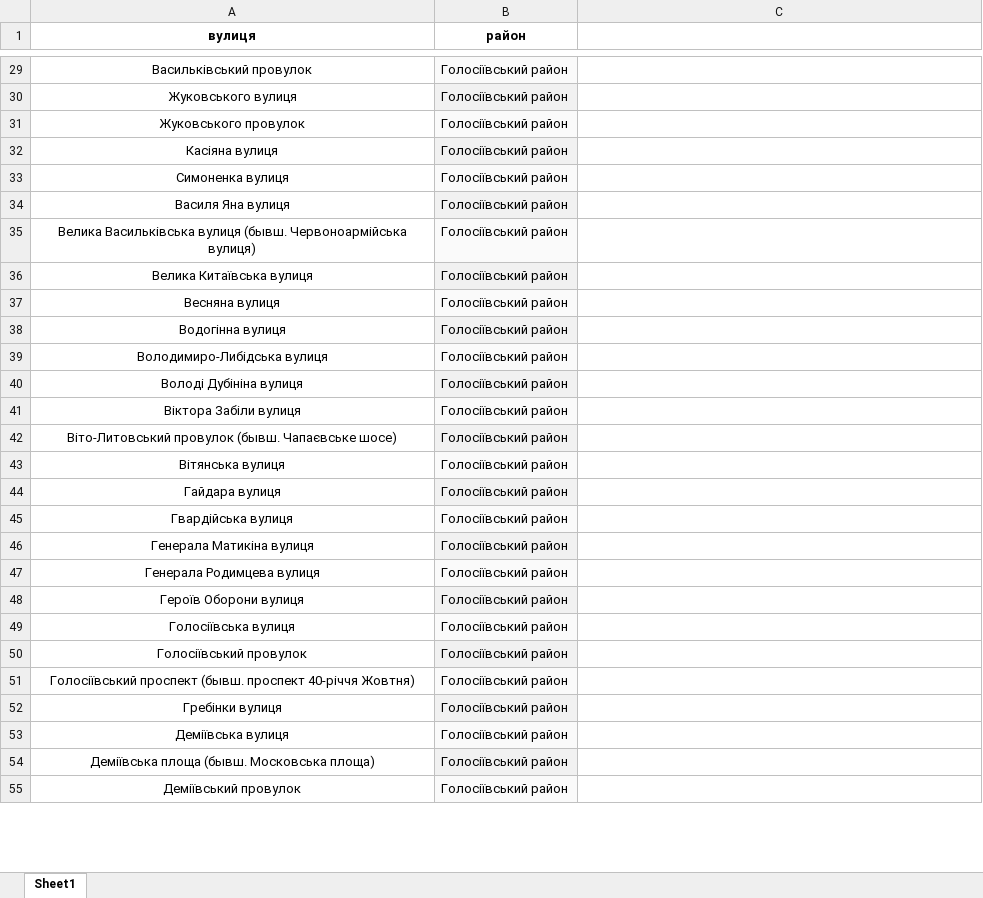
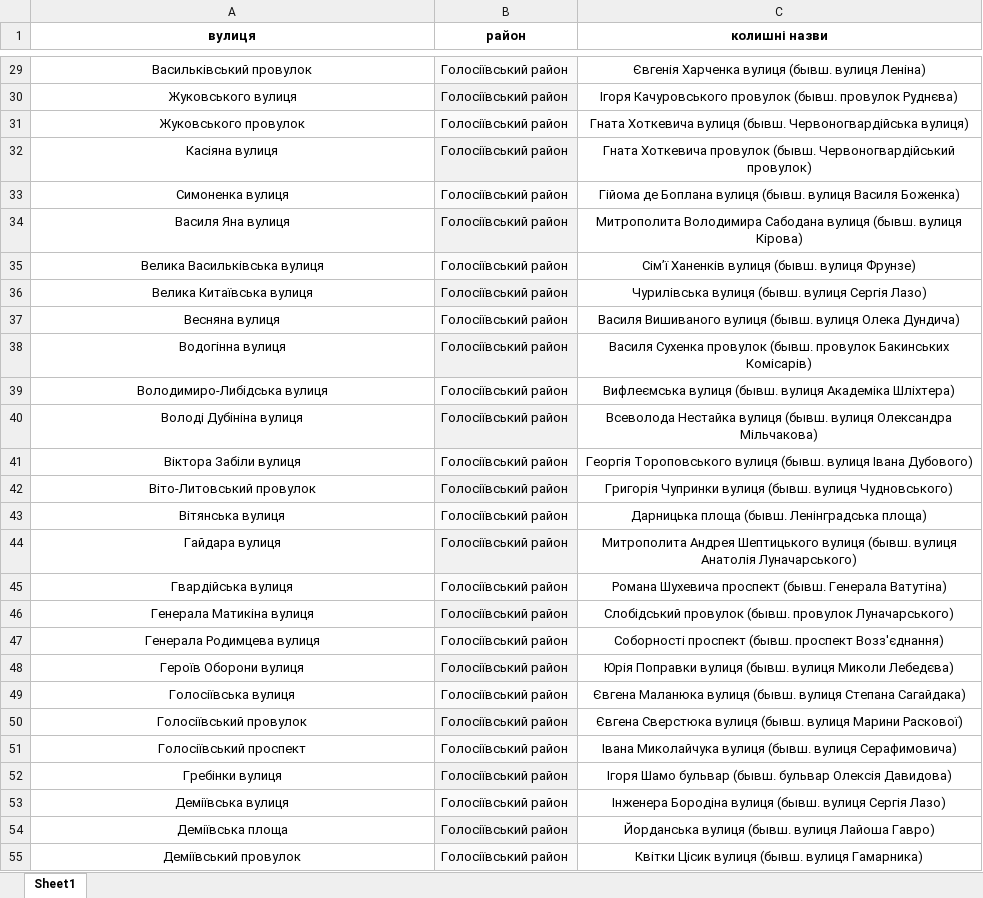
Before and after one commit to Pet315/nlp_works, an Excel workbook: kyivbot/resources/streets.xlsx, sheet Sheet1, drawn as a sheet; only a part is shown, gaps mark what is left out; values as stored, in another font and other column widths than the file's, no borders; removed rows and columns are numbered as before the commit, all else as after; the diff covers the shown part only; the diff names each change by its address in the sheet, - before the commit and + after, or states it on an @@ line.

```diff
--- a/kyivbot/resources/streets.xlsx (sheet Sheet1)
+++ b/kyivbot/resources/streets.xlsx (sheet Sheet1)
-C1: (empty)
+C1: колишні назви
-C29 (колишні назви): (empty)
+C29 (колишні назви): Євгенія Харченка вулиця (бывш. вулиця Леніна)
-C30 (колишні назви): (empty)
+C30 (колишні назви): Ігоря Качуровського провулок (бывш. провулок Руднєва)
-C31 (колишні назви): (empty)
+C31 (колишні назви): Гната Хоткевича вулиця (бывш. Червоногвардійська вулиця)
-C32 (колишні назви): (empty)
+C32 (колишні назви): Гната Хоткевича провулок (бывш. Червоногвардійський провулок)
-C33 (колишні назви): (empty)
+C33 (колишні назви): Гійома де Боплана вулиця (бывш. вулиця Василя Боженка)
-C34 (колишні назви): (empty)
+C34 (колишні назви): Митрополита Володимира Сабодана вулиця (бывш. вулиця Кірова)
-row 35: Велика Васильківська вулиця (бывш. Червоноармійська вулиця) | Голосіївський район
+row 35: Велика Васильківська вулиця | Голосіївський район | Сім’ї Ханенків вулиця (бывш. вулиця Фрунзе)
-C36 (колишні назви): (empty)
+C36 (колишні назви): Чурилівська вулиця (бывш. вулиця Сергія Лазо)
-C37 (колишні назви): (empty)
+C37 (колишні назви): Василя Вишиваного вулиця (бывш. вулиця Олека Дундича)
-C38 (колишні назви): (empty)
+C38 (колишні назви): Василя Сухенка провулок (бывш. провулок Бакинських Комісарів)
-C39 (колишні назви): (empty)
+C39 (колишні назви): Вифлеємська вулиця (бывш. вулиця Академіка Шліхтера)
-C40 (колишні назви): (empty)
+C40 (колишні назви): Всеволода Нестайка вулиця (бывш. вулиця Олександра Мільчакова)
-C41 (колишні назви): (empty)
+C41 (колишні назви): Георгія Тороповського вулиця (бывш. вулиця Івана Дубового)
-row 42: Віто-Литовський провулок (бывш. Чапаєвське шосе) | Голосіївський район
+row 42: Віто-Литовський провулок | Голосіївський район | Григорія Чупринки вулиця (бывш. вулиця Чудновського)
-C43 (колишні назви): (empty)
+C43 (колишні назви): Дарницька площа (бывш. Ленінградська площа)
-C44 (колишні назви): (empty)
+C44 (колишні назви): Митрополита Андрея Шептицького вулиця (бывш. вулиця Анатолія Луначарського)
-C45 (колишні назви): (empty)
+C45 (колишні назви): Романа Шухевича проспект (бывш. Генерала Ватутіна)
-C46 (колишні назви): (empty)
+C46 (колишні назви): Слобідський провулок (бывш. провулок Луначарського)
-C47 (колишні назви): (empty)
+C47 (колишні назви): Соборності проспект (бывш. проспект Возз'єднання)
-C48 (колишні назви): (empty)
+C48 (колишні назви): Юрія Поправки вулиця (бывш. вулиця Миколи Лебедєва)
-C49 (колишні назви): (empty)
+C49 (колишні назви): Євгена Маланюка вулиця (бывш. вулиця Степана Сагайдака)
-C50 (колишні назви): (empty)
+C50 (колишні назви): Євгена Сверстюка вулиця (бывш. вулиця Марини Раскової)
-row 51: Голосіївський проспект (бывш. проспект 40-річчя Жовтня) | Голосіївський район
+row 51: Голосіївський проспект | Голосіївський район | Івана Миколайчука вулиця (бывш. вулиця Серафимовича)
-C52 (колишні назви): (empty)
+C52 (колишні назви): Ігоря Шамо бульвар (бывш. бульвар Олексія Давидова)
-C53 (колишні назви): (empty)
+C53 (колишні назви): Інженера Бородіна вулиця (бывш. вулиця Сергія Лазо)
-row 54: Деміївська площа (бывш. Московська площа) | Голосіївський район
+row 54: Деміївська площа | Голосіївський район | Йорданська вулиця (бывш. вулиця Лайоша Гавро)
-C55 (колишні назви): (empty)
+C55 (колишні назви): Квітки Цісик вулиця (бывш. вулиця Гамарника)
```
Also changed, not shown: 8 added rows, 10 removed rows and 275 edited cells elsewhere in this sheet, kyivbot/resources/food_stores/atb.xlsx, kyivbot/resources/invincibility.xlsx, 3 other files.
